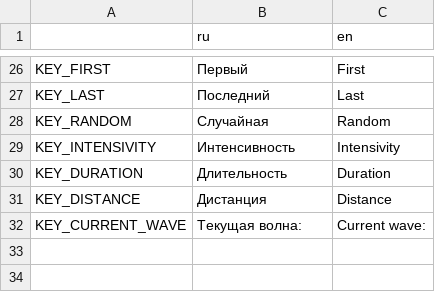
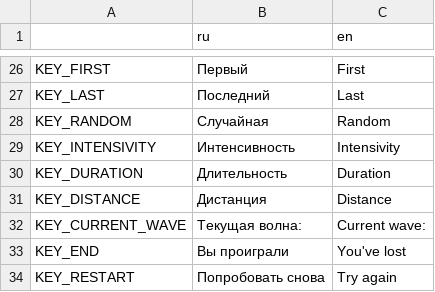
Before and after one commit to DanilQli/TowerDefence, a CSV file: lang/translation.csv, drawn as a sheet; only a part is shown, gaps mark what is left out; the diff names each change by its address in the sheet, - before the commit and + after, or states it on an @@ line.

```diff
--- a/lang/translation.csv
+++ b/lang/translation.csv
+row 33: KEY_END | Вы проиграли | You've lost
+row 34: KEY_RESTART | Попробовать снова | Try again
```
Also changed, not shown: 20 other files.
